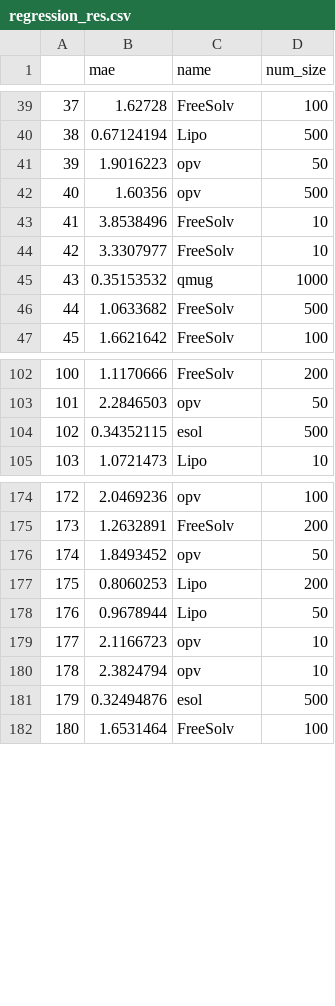
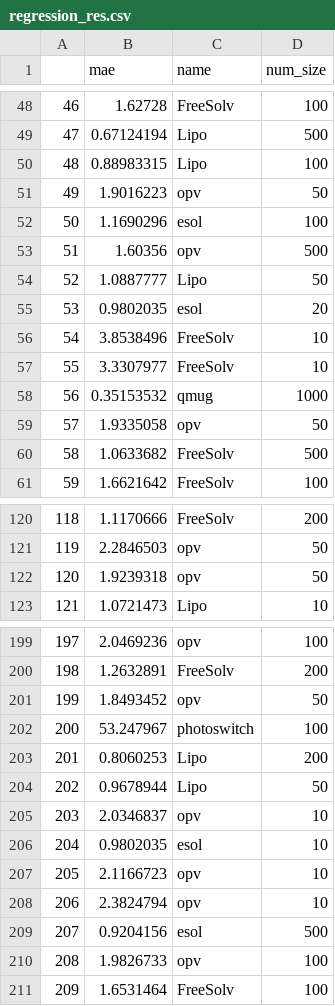
Before and after one commit to kjappelbaum/MolCLR, a CSV file: regression_res.csv, drawn as a sheet; only a part is shown, gaps mark what is left out; removed rows and columns are numbered as before the commit, all else as after; the diff covers the shown part only; the diff names each change by its address in the sheet, - before the commit and + after, or states it on an @@ line.

```diff
--- a/regression_res.csv
+++ b/regression_res.csv
@@ column A renumbered from row 4 down @@
+row 50: 48 | 0.88983315 | Lipo | 100
+row 52: 50 | 1.1690296 | esol | 100
+row 54: 52 | 1.0887777 | Lipo | 50
+row 55: 53 | 0.9802035 | esol | 20
+row 59: 57 | 1.9335058 | opv | 50
-row 104: 102 | 0.34352115 | esol | 500
+row 122: 120 | 1.9239318 | opv | 50
+row 202: 200 | 53.247967 | photoswitch | 100
+row 205: 203 | 2.0346837 | opv | 10
+row 206: 204 | 0.9802035 | esol | 10
-B209 (mae): 0.32494876
+B209 (mae): 0.9204156
+row 210: 208 | 1.9826733 | opv | 100
```
Also changed, not shown: 28 added rows and 7 removed rows elsewhere in this file, 3 other files.
